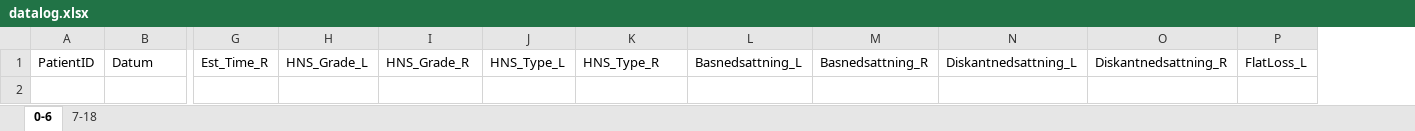
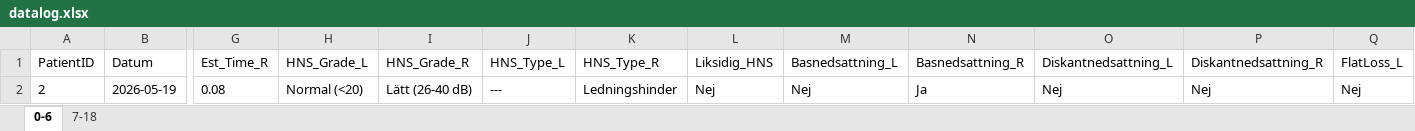
Before and after one commit to cwjy-withers/datalogHA, an Excel workbook: datalog.xlsx, sheet 0-6, drawn as a sheet; only a part is shown, gaps mark what is left out; values as stored, in another font and other column widths than the file's, no borders; rows hold the shown columns only; the diff names each change by its address in the sheet, - before the commit and + after, or states it on an @@ line.

```diff
--- a/datalog.xlsx (sheet 0-6)
+++ b/datalog.xlsx (sheet 0-6)
+column L (Liksidig_HNS), empty
+row 2: 2 | 2026-05-19 | 0.08 | Normal (<20) | Lätt (26-40 dB) | --- | Ledningshinder | Nej | Nej | Ja | Nej | Nej | Nej
```
Also changed, not shown: 3 other files.
